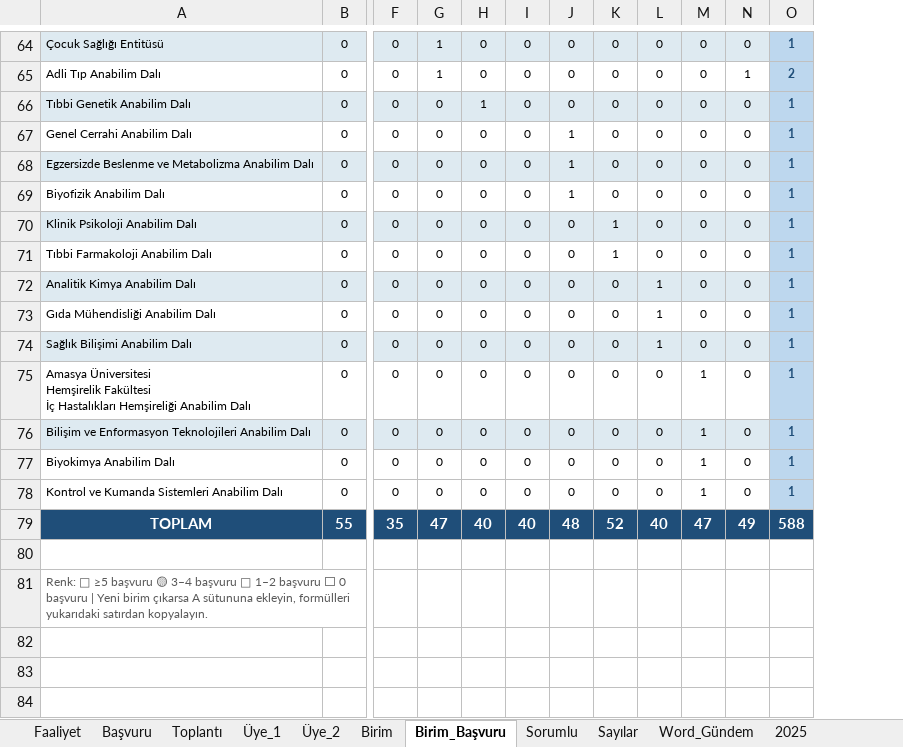
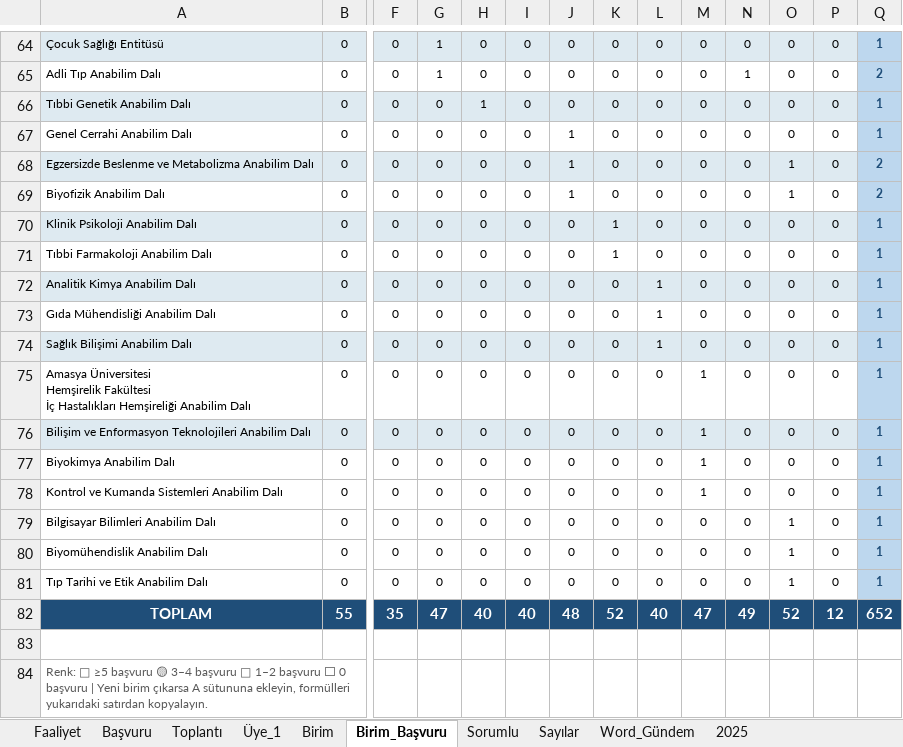
Before and after one commit to MahsuniTurkatar/sba-analiz, an Excel workbook: 2026_SBA.xlsx, sheet Birim_Başvuru, drawn as a sheet; only a part is shown, gaps mark what is left out; values as stored, in another font and other column widths than the file's, no borders; conditional formats not drawn; addresses are those after the commit; rows hold the shown columns only; the diff covers the shown part only; the diff names each change by its address in the sheet, - before the commit and + after, or states it on an @@ line.

```diff
--- a/2026_SBA.xlsx (sheet Birim_Başvuru)
+++ b/2026_SBA.xlsx (sheet Birim_Başvuru)
-sheet tab: Üye_2
+column O, rows 64-78: 0 | 0 | 0 | 0 | 1 | 1 | 0 | 0 | 0 | 0 | 0 | 0 | 0 | 0 | 0; row 82: 52
+column P, rows 64-78: all 0; row 82: 12
-Q68:Q69: 1
+Q68:Q69: 2
+row 79: Bilgisayar Bilimleri Anabilim Dalı | 0 | 0 | 0 | 0 | 0 | 0 | 0 | 0 | 0 | 0 | 1 | 0 | 1
+row 80: Biyomühendislik Anabilim Dalı | 0 | 0 | 0 | 0 | 0 | 0 | 0 | 0 | 0 | 0 | 1 | 0 | 1
+row 81: Tıp Tarihi ve Etik Anabilim Dalı | 0 | 0 | 0 | 0 | 0 | 0 | 0 | 0 | 0 | 0 | 1 | 0 | 1
-Q82: 588
+Q82: 652
```
Also changed, not shown: 21 edited cells elsewhere in this sheet, sheet Sorumlu, sheet Birim, sheet Toplantı, sheet Başvuru, sheet Faaliyet, sheet Üye_1, formulas that keep their value, hidden cells.
